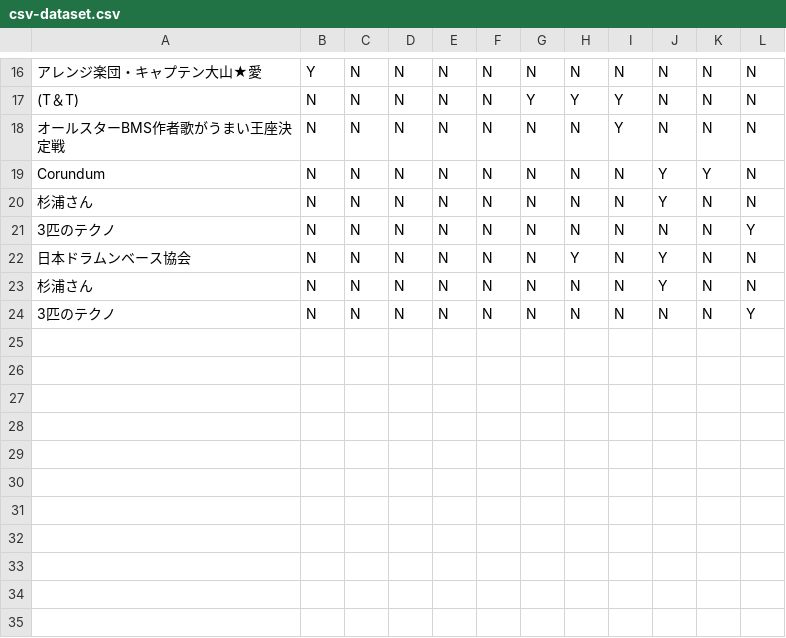
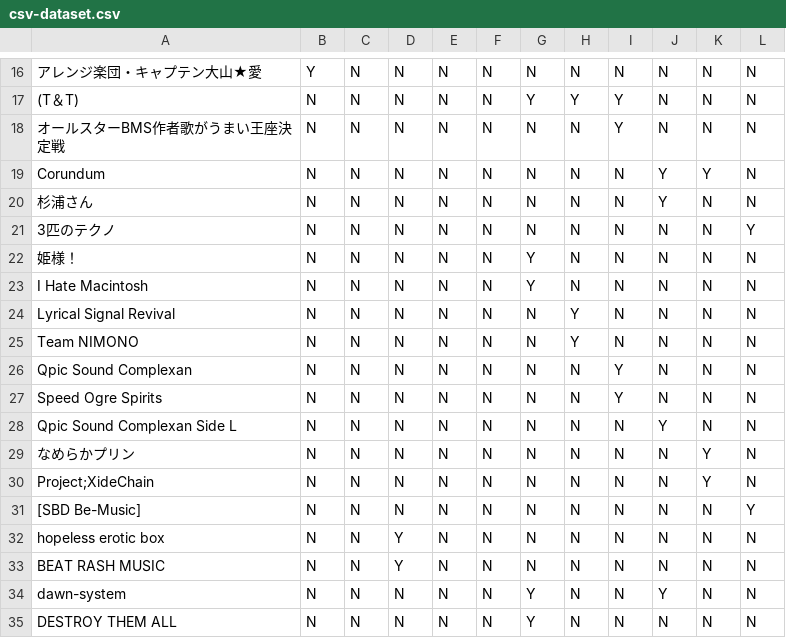
Before and after one commit to gideonb234/bofteamlistvis, a CSV file: data/csv-dataset.csv, drawn as a sheet; only a part is shown, gaps mark what is left out.

```diff
--- a/data/csv-dataset.csv
+++ b/data/csv-dataset.csv
@@ -21,4 +21,15 @@ Corundum,N,N,N,N,N,N,N,N,Y,Y,N
 3匹のテクノ,N,N,N,N,N,N,N,N,N,N,Y
-日本ドラムンベース協会,N,N,N,N,N,N,Y,N,Y,N,N
-杉浦さん,N,N,N,N,N,N,N,N,Y,N,N
-3匹のテクノ,N,N,N,N,N,N,N,N,N,N,Y
+姫様！,N,N,N,N,N,Y,N,N,N,N,N
+I Hate Macintosh,N,N,N,N,N,Y,N,N,N,N,N
+Lyrical Signal Revival,N,N,N,N,N,N,Y,N,N,N,N
+Team NIMONO,N,N,N,N,N,N,Y,N,N,N,N
+Qpic Sound Complexan,N,N,N,N,N,N,N,Y,N,N,N
+Speed Ogre Spirits,N,N,N,N,N,N,N,Y,N,N,N
+Qpic Sound Complexan Side L,N,N,N,N,N,N,N,N,Y,N,N
+なめらかプリン,N,N,N,N,N,N,N,N,N,Y,N
+Project;XideChain,N,N,N,N,N,N,N,N,N,Y,N
+[SBD Be-Music],N,N,N,N,N,N,N,N,N,N,Y
+hopeless erotic box,N,N,Y,N,N,N,N,N,N,N,N
+BEAT RASH MUSIC,N,N,Y,N,N,N,N,N,N,N,N
+dawn-system,N,N,N,N,N,Y,N,N,Y,N,N
+DESTROY THEM ALL,N,N,N,N,N,Y,N,N,N,N,N
```
Also changed, not shown: 8 other files.
